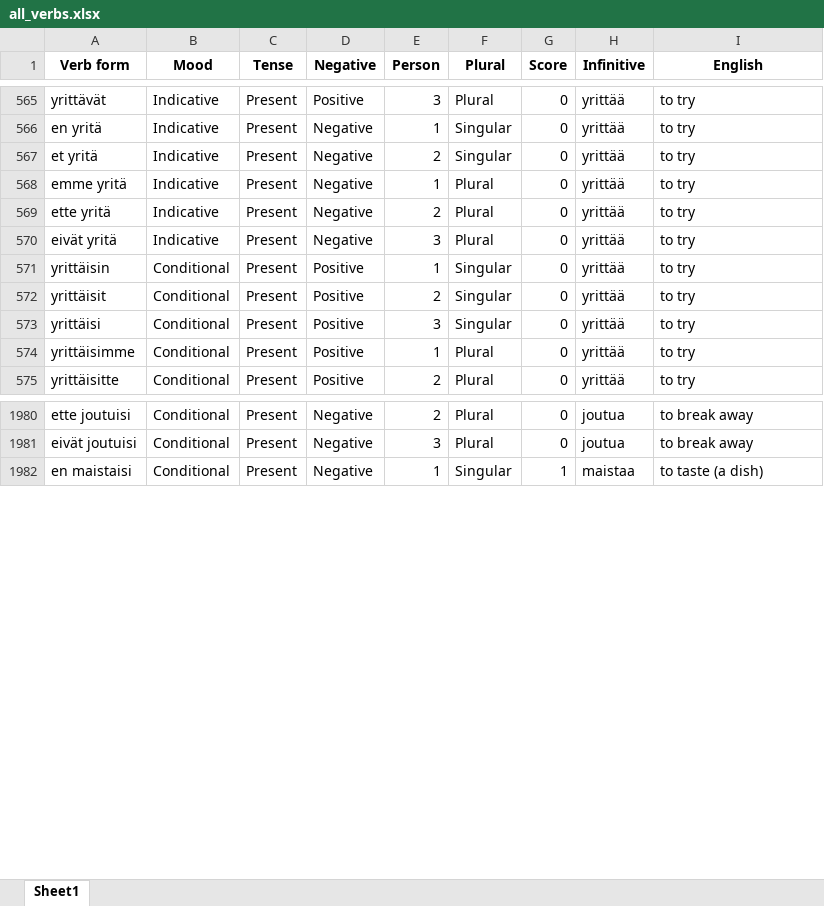
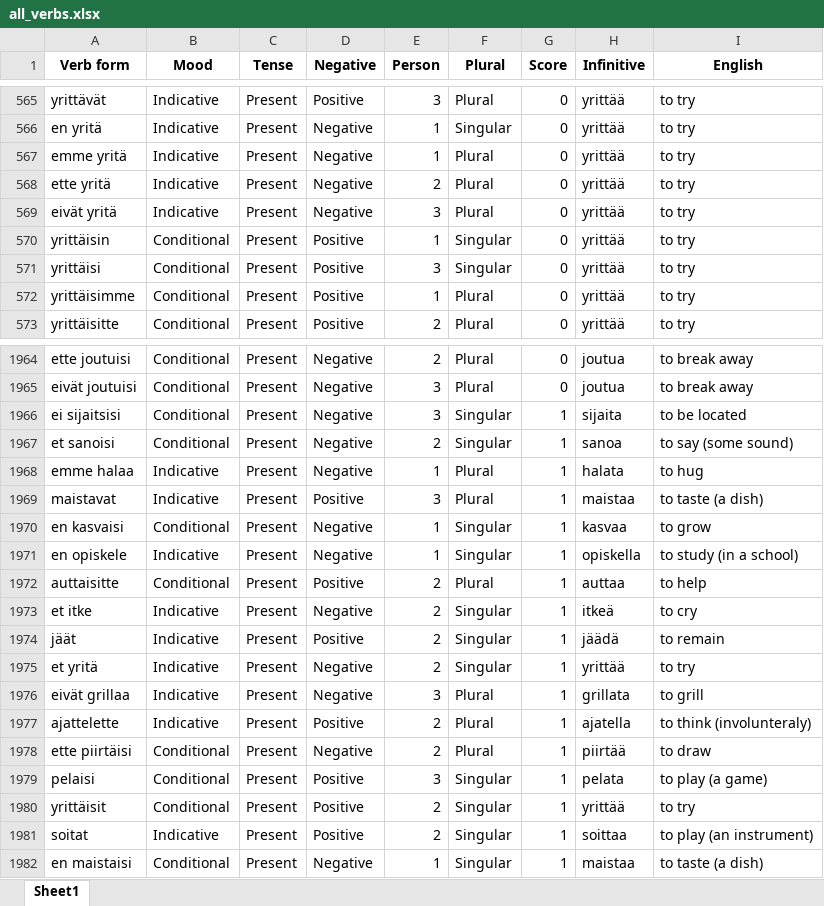
Before and after one commit to teverus/FinnishLearner, an Excel workbook: all_verbs.xlsx, sheet Sheet1, drawn as a sheet; only a part is shown, gaps mark what is left out; values as stored, in another font and other column widths than the file's, no borders; removed rows and columns are numbered as before the commit, all else as after; the diff covers the shown part only; the diff names each change by its address in the sheet, - before the commit and + after, or states it on an @@ line.

```diff
--- a/all_verbs.xlsx (sheet Sheet1)
+++ b/all_verbs.xlsx (sheet Sheet1)
-row 567: et yritä | Indicative | Present | Negative | 2 | Singular | 0 | yrittää | to try
-row 572: yrittäisit | Conditional | Present | Positive | 2 | Singular | 0 | yrittää | to try
+row 1966: ei sijaitsisi | Conditional | Present | Negative | 3 | Singular | 1 | sijaita | to be located
+row 1967: et sanoisi | Conditional | Present | Negative | 2 | Singular | 1 | sanoa | to say (some sound)
+row 1968: emme halaa | Indicative | Present | Negative | 1 | Plural | 1 | halata | to hug
+row 1969: maistavat | Indicative | Present | Positive | 3 | Plural | 1 | maistaa | to taste (a dish)
+row 1970: en kasvaisi | Conditional | Present | Negative | 1 | Singular | 1 | kasvaa | to grow
+row 1971: en opiskele | Indicative | Present | Negative | 1 | Singular | 1 | opiskella | to study (in a school)
+row 1972: auttaisitte | Conditional | Present | Positive | 2 | Plural | 1 | auttaa | to help
+row 1973: et itke | Indicative | Present | Negative | 2 | Singular | 1 | itkeä | to cry
+row 1974: jäät | Indicative | Present | Positive | 2 | Singular | 1 | jäädä | to remain
+row 1975: et yritä | Indicative | Present | Negative | 2 | Singular | 1 | yrittää | to try
+row 1976: eivät grillaa | Indicative | Present | Negative | 3 | Plural | 1 | grillata | to grill
+row 1977: ajattelette | Indicative | Present | Positive | 2 | Plural | 1 | ajatella | to think (involunteraly)
+row 1978: ette piirtäisi | Conditional | Present | Negative | 2 | Plural | 1 | piirtää | to draw
+row 1979: pelaisi | Conditional | Present | Positive | 3 | Singular | 1 | pelata | to play (a game)
+row 1980: yrittäisit | Conditional | Present | Positive | 2 | Singular | 1 | yrittää | to try
+row 1981: soitat | Indicative | Present | Positive | 2 | Singular | 1 | soittaa | to play (an instrument)
```
Also changed, not shown: 8 added rows, 22 removed rows and 16 edited cells elsewhere in this sheet, all_words.xlsx, 1 other file.
